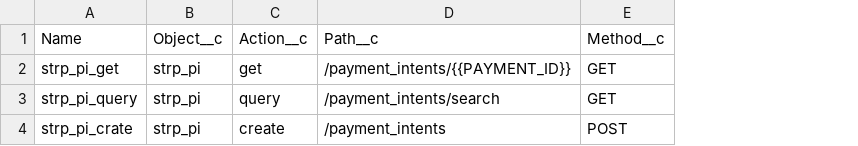
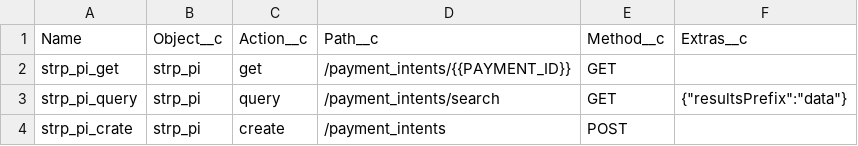
Before and after one commit to wagseye/sfdc_data_xfer, a CSV file: stripe-service/record_data/object_actions.csv, drawn as a sheet; the diff names each change by its address in the sheet, - before the commit and + after, or states it on an @@ line.

Commit message:
data-xfer: Added "Extras" field to ObjectAction metadata object
I need a Stripe-specific option (for storing the prefix the returned data will have) so I have created a new JSON field which can hold info needed for specific systems.

```diff
--- a/stripe-service/record_data/object_actions.csv
+++ b/stripe-service/record_data/object_actions.csv
+column F (Extras__c), row 3: {"resultsPrefix":"data"}
```
Also changed, not shown: 2 other files.
